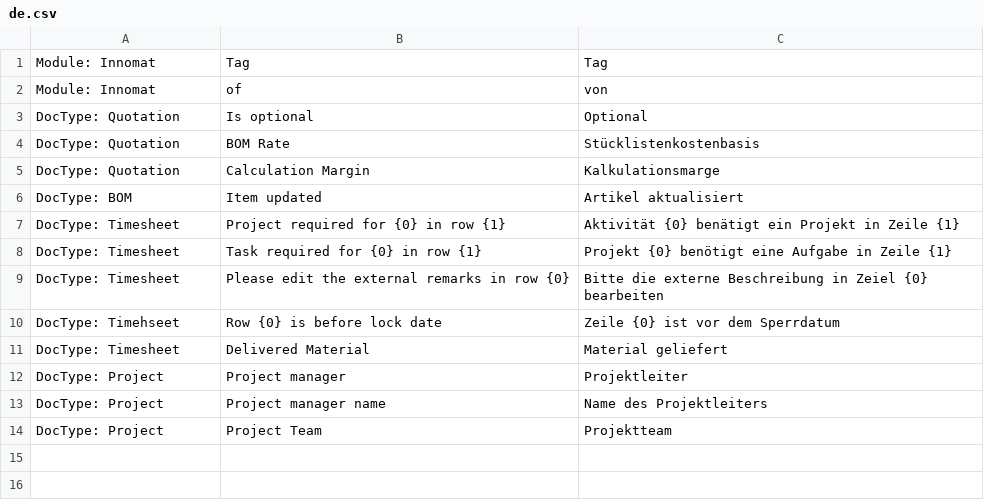
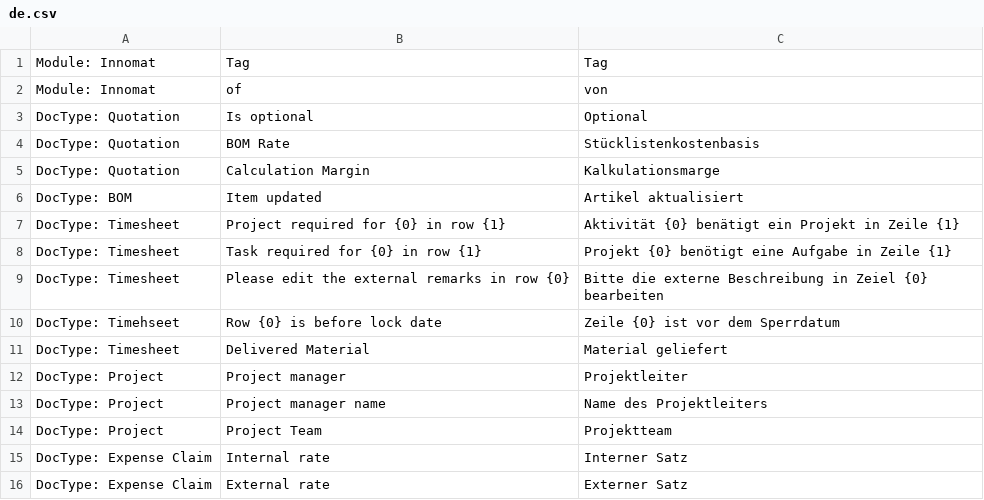
Before and after one commit to Innomat-Automation/erpnext-app, a CSV file: innomat/translations/de.csv, drawn as a sheet; the diff names each change by its address in the sheet, - before the commit and + after, or states it on an @@ line.

Commit message:
expense claim customisation

```diff
--- a/innomat/translations/de.csv
+++ b/innomat/translations/de.csv
+row 15: DocType: Expense Claim | Internal rate | Interner Satz
+row 16: DocType: Expense Claim | External rate | Externer Satz
```
Also changed, not shown: 7 other files.
